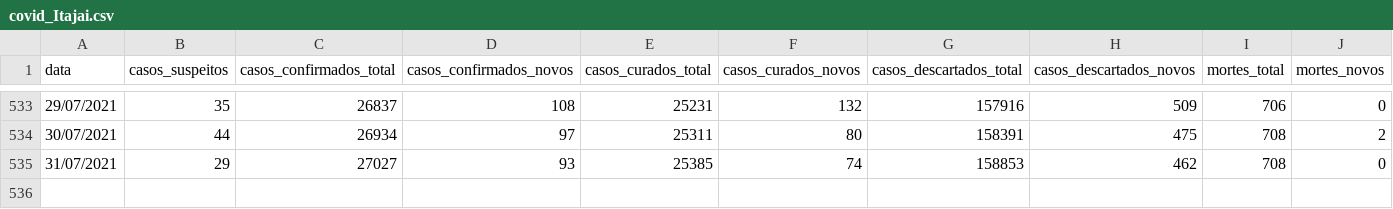
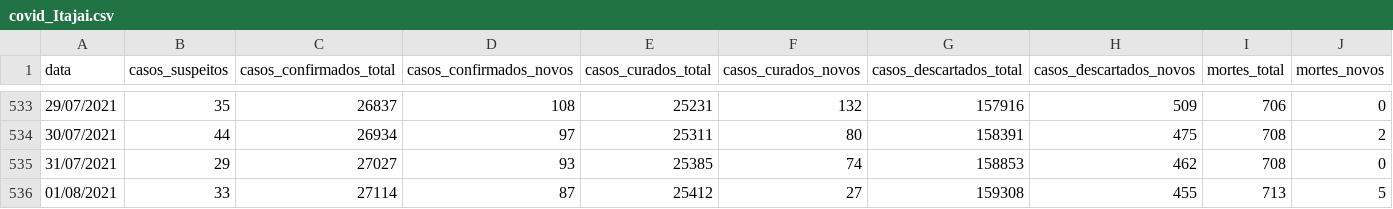
Before and after one commit to ingoramos/dashboardItj, a CSV file: covid_Itajai.csv, drawn as a sheet; only a part is shown, gaps mark what is left out; rows hold the shown columns only; the diff names each change by its address in the sheet, - before the commit and + after, or states it on an @@ line.

```diff
--- a/covid_Itajai.csv
+++ b/covid_Itajai.csv
+row 536: 01/08/2021 | 33 | 27114 | 87 | 25412 | 27 | 159308 | 455 | 713 | 5
```
Also changed, not shown: marieta.csv, vacinas.csv.
